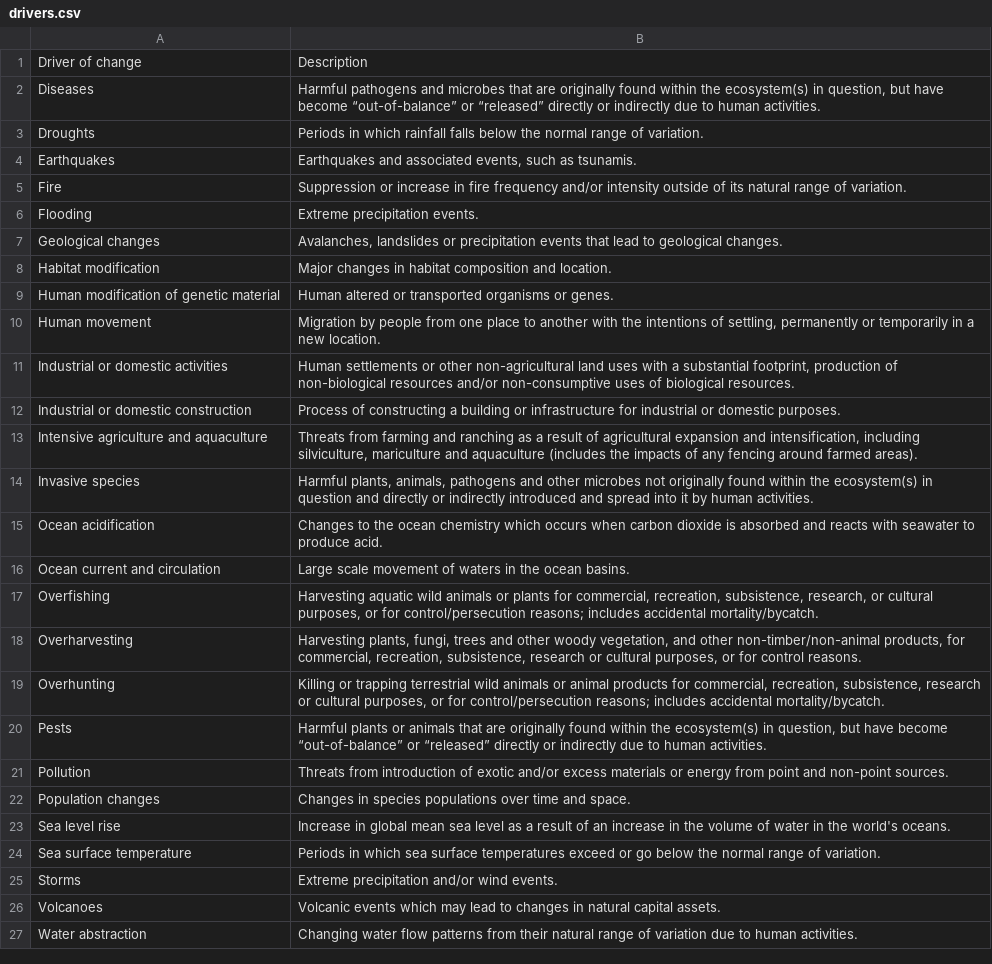
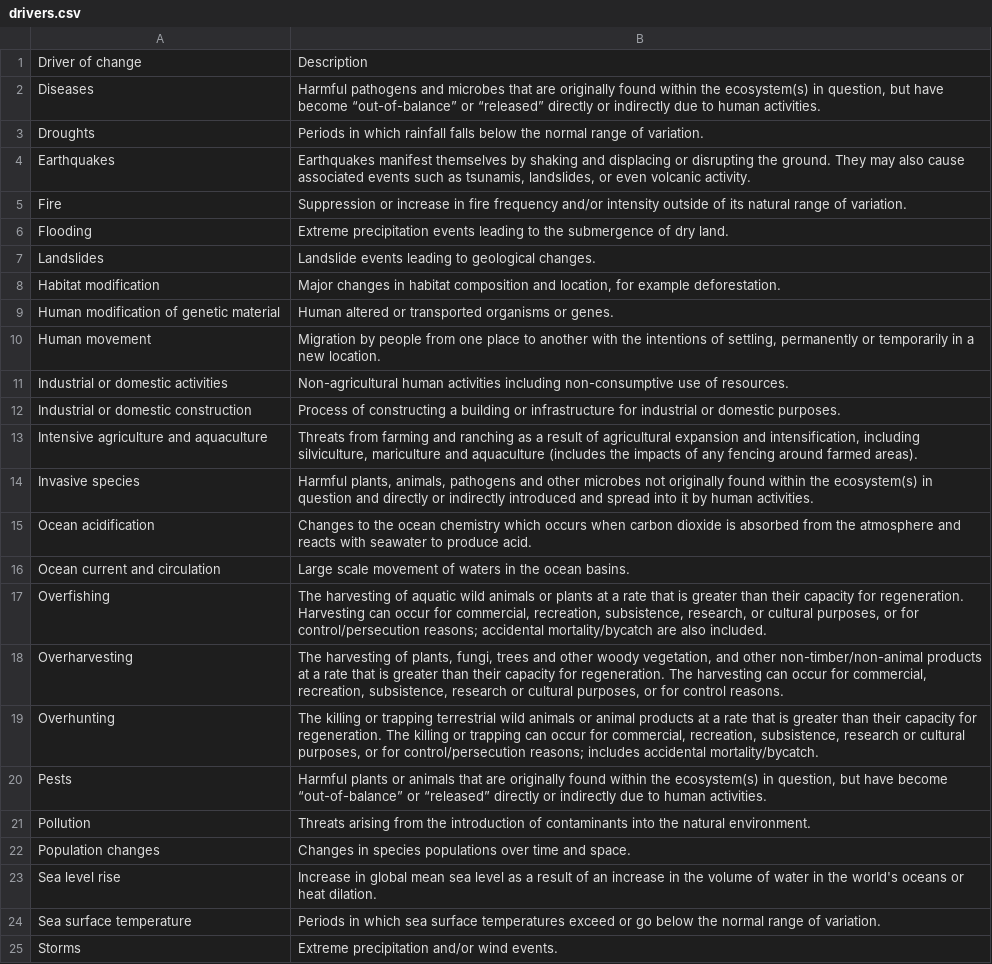
Before and after one commit to katieleach/ncfa, a CSV file: lib/data/proposed_seeds/drivers.csv, drawn as a sheet; only a part is shown; the shorter side is filled out with more unchanged rows.

```diff
--- a/lib/data/proposed_seeds/drivers.csv
+++ b/lib/data/proposed_seeds/drivers.csv
@@ -3,10 +3,10 @@ Diseases,"Harmful pathogens and microbes that are originally found within the ec
 Droughts,Periods in which rainfall falls below the normal range of variation.
-Earthquakes,"Earthquakes and associated events, such as tsunamis."
+Earthquakes,"Earthquakes manifest themselves by shaking and displacing or disrupting the ground. They may also cause associated events such as tsunamis, landslides, or even volcanic activity."
 Fire,Suppression or increase in fire frequency and/or intensity outside of its natural range of variation.
-Flooding,Extreme precipitation events.
-Geological changes,"Avalanches, landslides or precipitation events that lead to geological changes."
-Habitat modification,Major changes in habitat composition and location.
+Flooding,Extreme precipitation events leading to the submergence of dry land.
+Landslides,Landslide events leading to geological changes.
+Habitat modification,"Major changes in habitat composition and location, for example deforestation."
 Human modification of genetic material,Human altered or transported organisms or genes.
 Human movement,"Migration by people from one place to another with the intentions of settling, permanently or temporarily in a new location."
-Industrial or domestic activities,"Human settlements or other non-agricultural land uses with a substantial footprint, production of non-biological resources and/or non-consumptive uses of biological resources."
+Industrial or domestic activities,Non-agricultural human activities including non-consumptive use of resources.
 Industrial or domestic construction,Process of constructing a building or infrastructure for industrial or domestic purposes.
@@ -14,11 +14,11 @@ Intensive agriculture and aquaculture,"Threats from farming and ranching as a re
 Invasive species,"Harmful plants, animals, pathogens and other microbes not originally found within the ecosystem(s) in question and directly or indirectly introduced and spread into it by human activities."
-Ocean acidification,Changes to the ocean chemistry which occurs when carbon dioxide is absorbed and reacts with seawater to produce acid.
+Ocean acidification,Changes to the ocean chemistry which occurs when carbon dioxide is absorbed from the atmosphere and reacts with seawater to produce acid.
 Ocean current and circulation,Large scale movement of waters in the ocean basins.
-Overfishing,"Harvesting aquatic wild animals or plants for commercial, recreation, subsistence, research, or cultural purposes, or for control/persecution reasons; includes accidental mortality/bycatch."
-Overharvesting,"Harvesting plants, fungi, trees and other woody vegetation, and other non-timber/non-animal products, for commercial, recreation, subsistence, research or cultural purposes, or for control reasons."
-Overhunting,"Killing or trapping terrestrial wild animals or animal products for commercial, recreation, subsistence, research or cultural purposes, or for control/persecution reasons; includes accidental mortality/bycatch."
+Overfishing,"The harvesting of aquatic wild animals or plants at a rate that is greater than their capacity for regeneration. Harvesting can occur for commercial, recreation, subsistence, research, or cultural purposes, or for control/persecution reasons; accidental mortality/bycatch are also included."
+Overharvesting,"The harvesting of plants, fungi, trees and other woody vegetation, and other non-timber/non-animal products at a rate that is greater than their capacity for regeneration. The harvesting can occur for commercial, recreation, subsistence, research or cultural purposes, or for control reasons."
+Overhunting,"The killing or trapping terrestrial wild animals or animal products at a rate that is greater than their capacity for regeneration. The killing or trapping can occur for commercial, recreation, subsistence, research or cultural purposes, or for control/persecution reasons; includes accidental mortality/bycatch."
 Pests,"Harmful plants or animals that are originally found within the ecosystem(s) in question, but have become “out-of-balance” or “released” directly or indirectly due to human activities."
-Pollution,Threats from introduction of exotic and/or excess materials or energy from point and non-point sources.
+Pollution,Threats arising from the introduction of contaminants into the natural environment.
 Population changes,Changes in species populations over time and space.
-Sea level rise,Increase in global mean sea level as a result of an increase in the volume of water in the world's oceans.
+Sea level rise,Increase in global mean sea level as a result of an increase in the volume of water in the world's oceans or heat dilation.
 Sea surface temperature,Periods in which sea surface temperatures exceed or go below the normal range of variation.
```
Also changed, not shown: lib/data/proposed_seeds/benefits.csv, lib/data/proposed_seeds/data_needs.csv, 1 other file.
